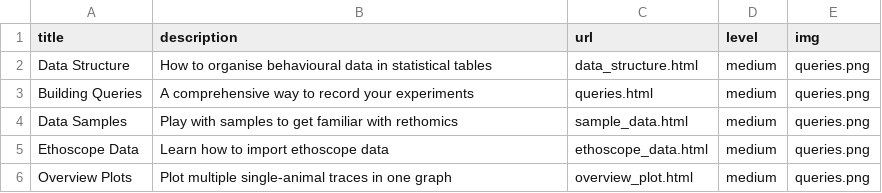
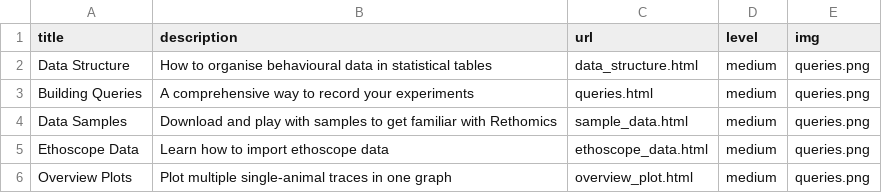
Before and after one commit to ryanfpage/ethoscope, a CSV file: _data/rethomics_tutorials.csv, drawn as a sheet.

Commit message:
more tuto

```diff
--- a/_data/rethomics_tutorials.csv
+++ b/_data/rethomics_tutorials.csv
@@ -3,3 +3,3 @@ Data Structure,How to organise behavioural data in statistical tables,data_struc
 Building Queries,A comprehensive way to record your experiments,queries.html,medium,queries.png
-Data Samples,Play with samples to get familiar with rethomics,sample_data.html,medium,queries.png
+Data Samples, Download and play with samples to get familiar with Rethomics,sample_data.html,medium,queries.png
 Ethoscope Data,Learn how to import ethoscope data,ethoscope_data.html,medium,queries.png
```
